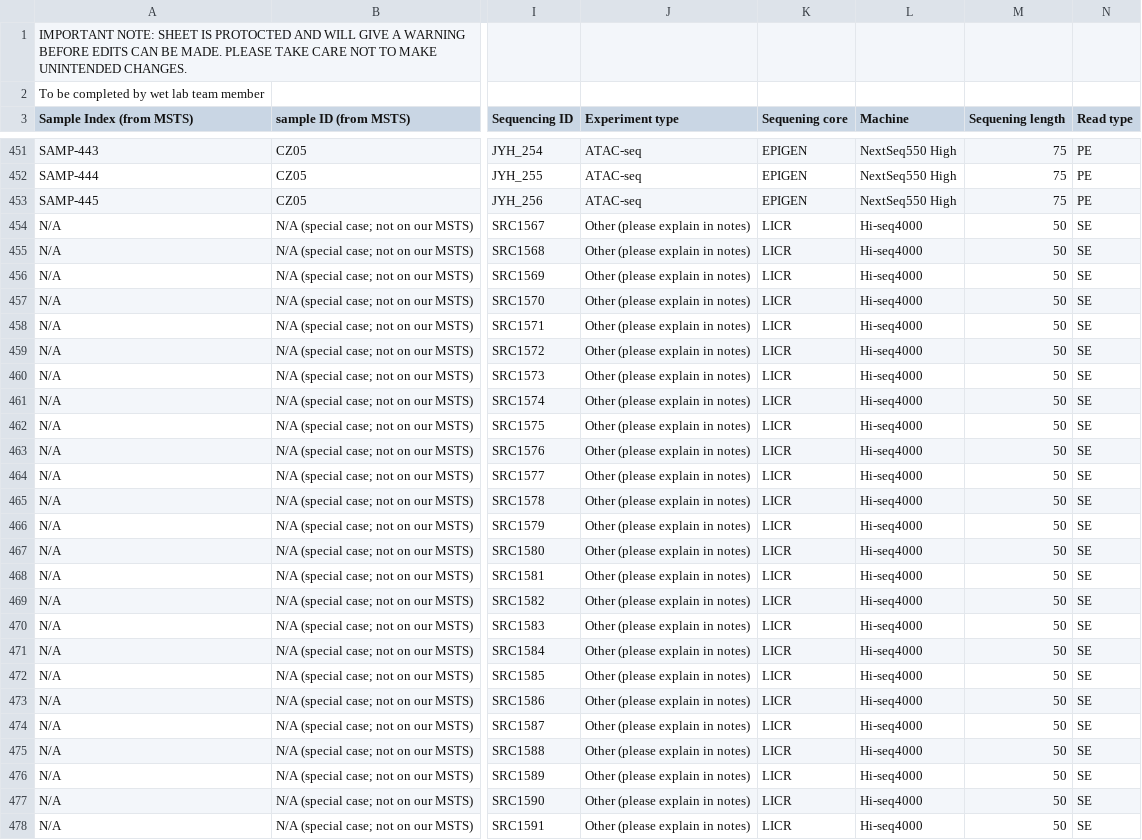
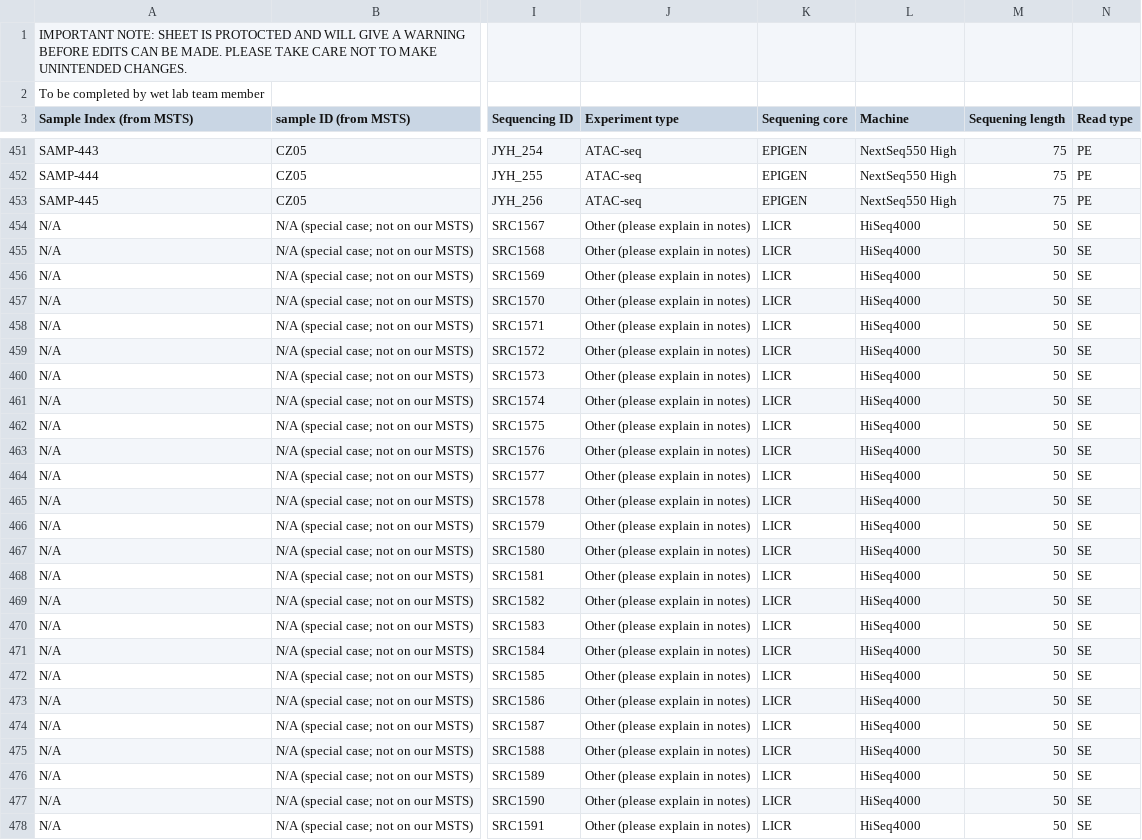
Before and after one commit to epigen-UCSD/epigen_ucsd_django, a TSV file: scripts/MSeqTS.tsv, drawn as a sheet; only a part is shown, gaps mark what is left out; the diff covers the shown part only; the diff names each change by its address in the sheet, - before the commit and + after, or states it on an @@ line.

```diff
--- a/scripts/MSeqTS.tsv
+++ b/scripts/MSeqTS.tsv
-L454:L478 (Machine): Hi-seq4000
+L454:L478 (Machine): HiSeq4000
```
Also changed, not shown: 89 edited cells elsewhere in this file, scripts/METS.tsv, scripts/METS_Active.tsv, 7 other files.
